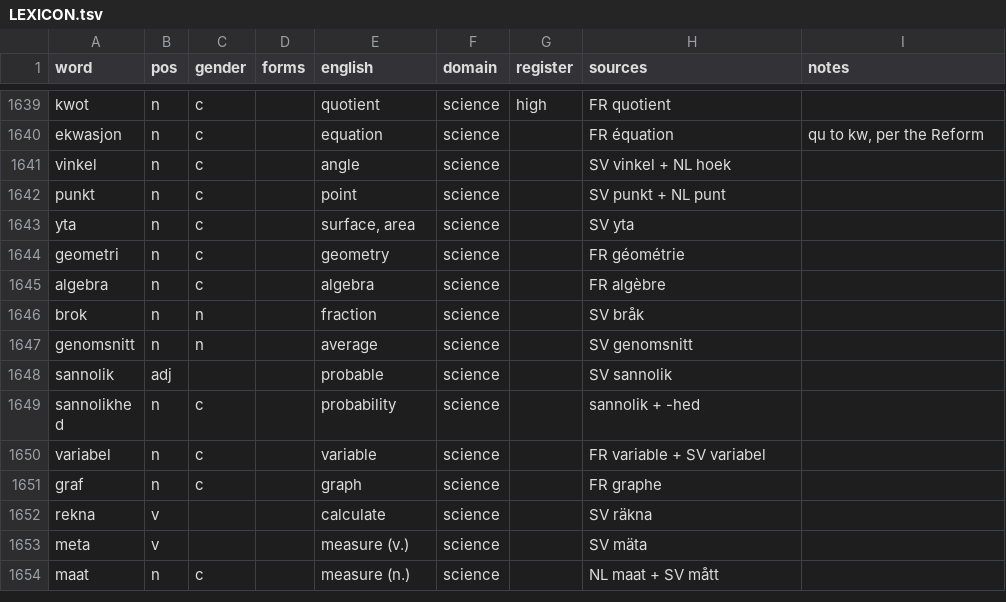
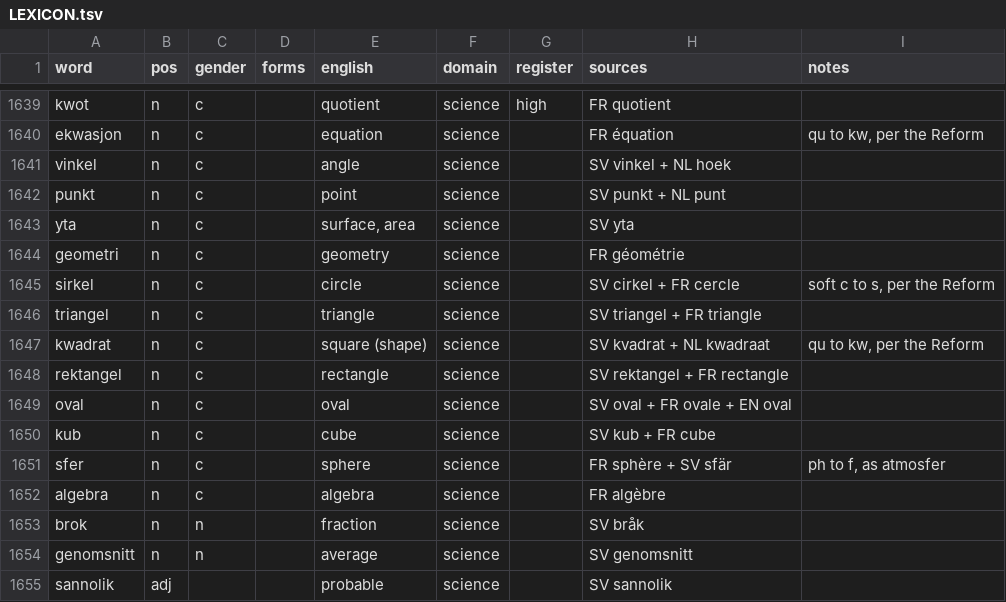
Before and after one commit to jeffkloy/laphurdeen, a TSV file: LEXICON.tsv, drawn as a sheet; only a part is shown, gaps mark what is left out; the shorter side is filled out with more unchanged rows; the diff names each change by its address in the sheet, - before the commit and + after, or states it on an @@ line.

```diff
--- a/LEXICON.tsv
+++ b/LEXICON.tsv
+row 1645: sirkel | n | c |  | circle | science |  | SV cirkel + FR cercle | soft c to s, per the Reform
+row 1646: triangel | n | c |  | triangle | science |  | SV triangel + FR triangle
+row 1647: kwadrat | n | c |  | square (shape) | science |  | SV kvadrat + NL kwadraat | qu to kw, per the Reform
+row 1648: rektangel | n | c |  | rectangle | science |  | SV rektangel + FR rectangle
+row 1649: oval | n | c |  | oval | science |  | SV oval + FR ovale + EN oval
+row 1650: kub | n | c |  | cube | science |  | SV kub + FR cube
+row 1651: sfer | n | c |  | sphere | science |  | FR sphère + SV sfär | ph to f, as atmosfer
```
Also changed, not shown: 1 other file.
